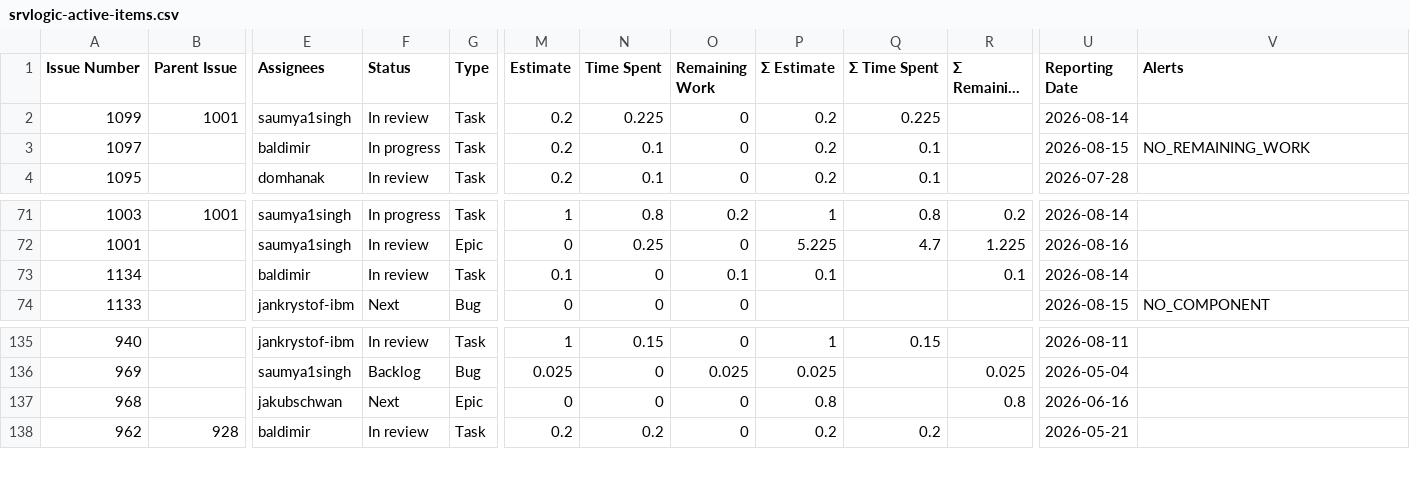
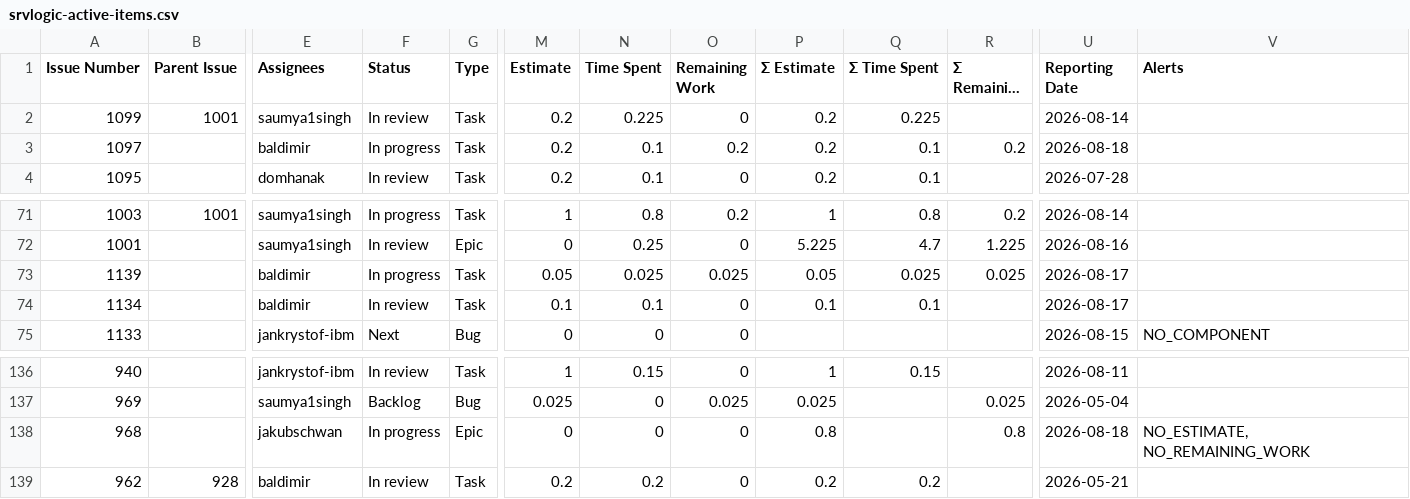
Before and after one commit to kubesmarts/pm-automations, a CSV file: exports/srvlogic-active-items.csv, drawn as a sheet; only a part is shown, gaps mark what is left out; long unchanged cells end in …; addresses are those after the commit; rows hold the shown columns only; the diff names each change by its address in the sheet, - before the commit and + after, or states it on an @@ line.

```diff
--- a/exports/srvlogic-active-items.csv
+++ b/exports/srvlogic-active-items.csv
-O3 (Remaining Work): 0
+O3 (Remaining Work): 0.2
-R3 (Σ Remaining Work): (empty)
+R3 (Σ Remaining Work): 0.2
-U3 (Reporting Date): 2026-08-15
+U3 (Reporting Date): 2026-08-18
-V3 (Alerts): NO_REMAINING_WORK
+V3 (Alerts): (empty)
+row 73: 1139 |  | baldimir | In progress | Task | 0.05 | 0.025 | 0.025 | 0.05 | 0.025 | 0.025 | 2026-08-17
-N74 (Time Spent): 0
+N74 (Time Spent): 0.1
-O74 (Remaining Work): 0.1
+O74 (Remaining Work): 0
-Q74 (Σ Time Spent): (empty)
+Q74 (Σ Time Spent): 0.1
-R74 (Σ Remaining Work): 0.1
+R74 (Σ Remaining Work): (empty)
-U74 (Reporting Date): 2026-08-14
+U74 (Reporting Date): 2026-08-17
-F138 (Status): Next
+F138 (Status): In progress
-U138 (Reporting Date): 2026-06-16
+U138 (Reporting Date): 2026-08-18
-V138 (Alerts): (empty)
+V138 (Alerts): NO_ESTIMATE, NO_REMAINING_WORK
```
